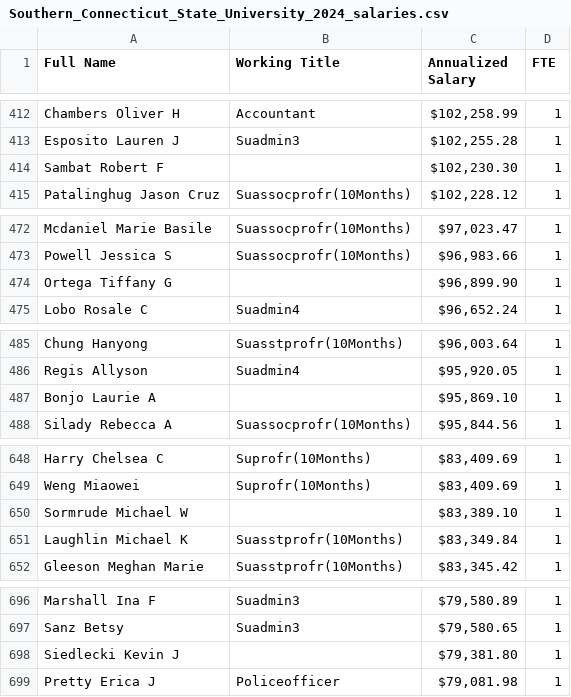
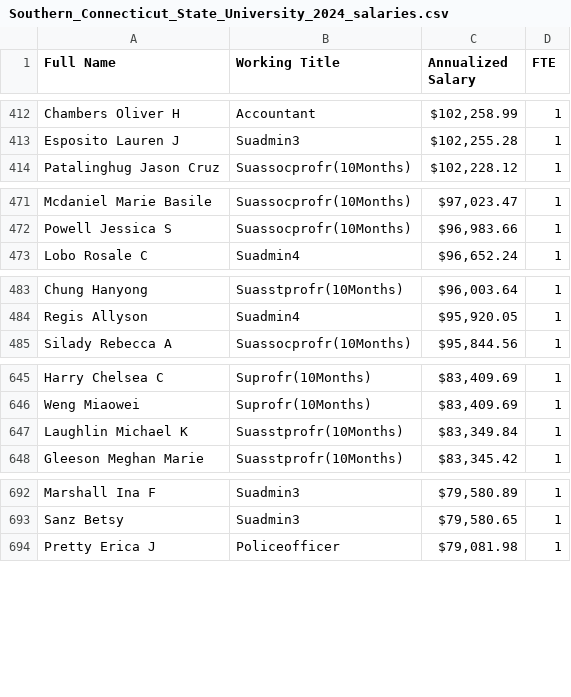
Before and after one commit to JamesXCodeRepo/Acadexis-Working-Repo, a CSV file: output/Southern_Connecticut_State_University_2024_salaries.csv, drawn as a sheet; only a part is shown, gaps mark what is left out; the diff covers the shown part only.

```diff
--- a/output/Southern_Connecticut_State_University_2024_salaries.csv
+++ b/output/Southern_Connecticut_State_University_2024_salaries.csv
@@ -413,3 +413,2 @@ Chambers Oliver H,Accountant,"$102,258.99",1
 Esposito Lauren J,Suadmin3,"$102,255.28",1
-Sambat Robert F,,"$102,230.30",1
 Patalinghug Jason Cruz,Suassocprofr(10Months),"$102,228.12",1
@@ -473,3 +472,2 @@ Mcdaniel Marie Basile,Suassocprofr(10Months),"$97,023.47",1
 Powell Jessica S,Suassocprofr(10Months),"$96,983.66",1
-Ortega Tiffany G,,"$96,899.90",1
 Lobo Rosale C,Suadmin4,"$96,652.24",1
@@ -486,3 +484,2 @@ Chung Hanyong,Suasstprofr(10Months),"$96,003.64",1
 Regis Allyson,Suadmin4,"$95,920.05",1
-Bonjo Laurie A,,"$95,869.10",1
 Silady Rebecca A,Suassocprofr(10Months),"$95,844.56",1
@@ -649,3 +646,2 @@ Harry Chelsea C,Suprofr(10Months),"$83,409.69",1
 Weng Miaowei,Suprofr(10Months),"$83,409.69",1
-Sormrude Michael W,,"$83,389.10",1
 Laughlin Michael K,Suasstprofr(10Months),"$83,349.84",1
@@ -697,3 +693,2 @@ Marshall Ina F,Suadmin3,"$79,580.89",1
 Sanz Betsy,Suadmin3,"$79,580.65",1
-Siedlecki Kevin J,,"$79,381.80",1
 Pretty Erica J,Policeofficer,"$79,081.98",1
```
Also changed, not shown: 4 removed rows elsewhere in this file, output/Central_Connecticut_State_University_2024_salaries.csv, output/Eastern_Connecticut_State_University_2024_salaries.csv, 1 other file.
